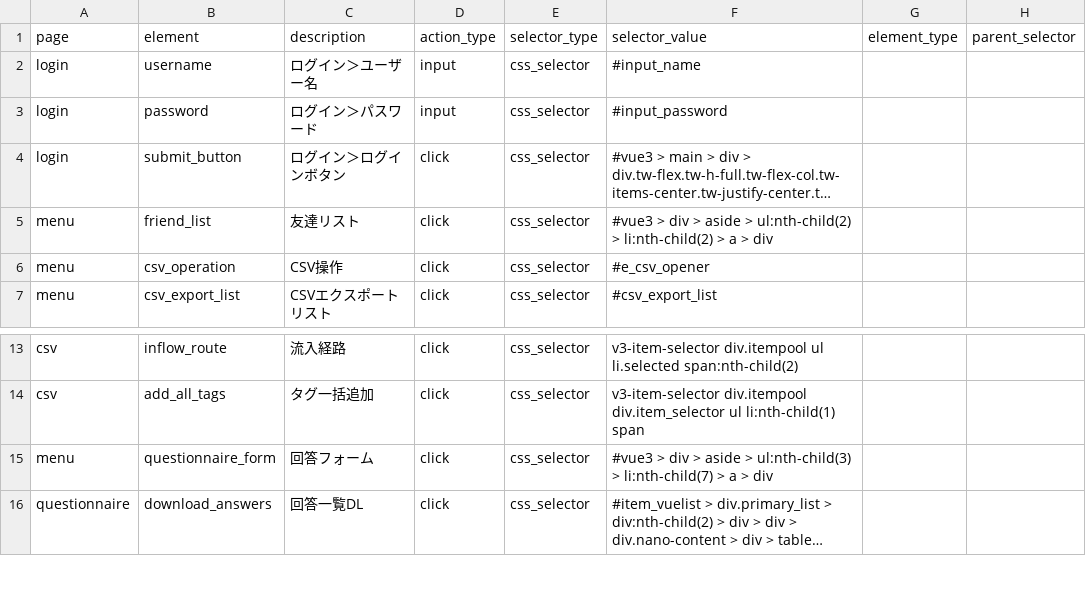
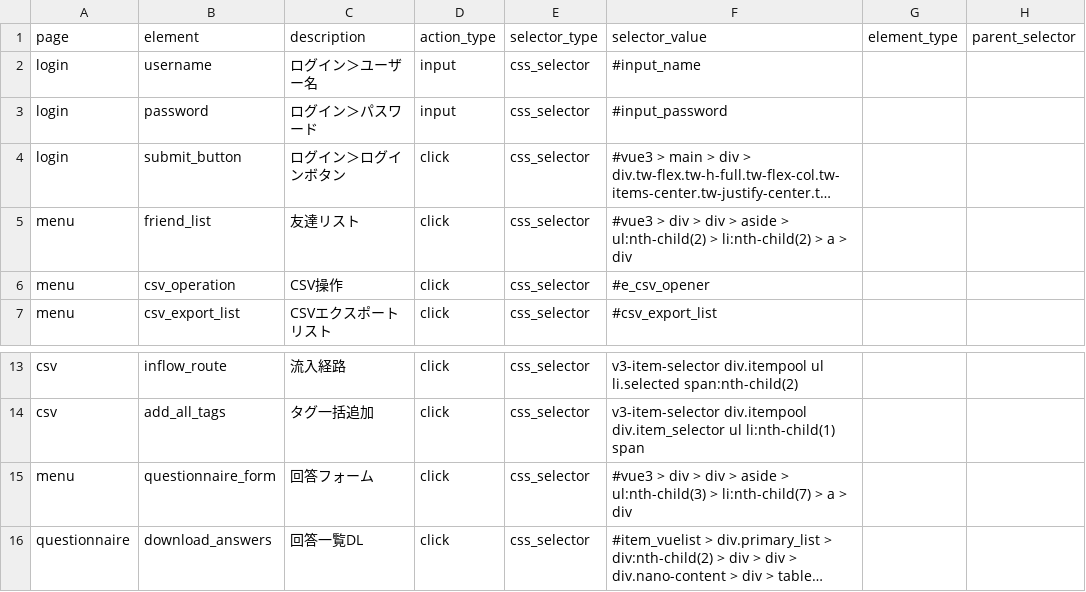
Before and after one commit to gucchon001/lstep_dl, a CSV file: config/selectors.csv, drawn as a sheet; only a part is shown, gaps mark what is left out; long unchanged cells end in …; the diff names each change by its address in the sheet, - before the commit and + after, or states it on an @@ line.

```diff
--- a/config/selectors.csv
+++ b/config/selectors.csv
-F5 (selector_value): …div > aside >…
+F5 (selector_value): …div > div > aside >…
-F15 (selector_value): …div > aside >…
+F15 (selector_value): …div > div > aside >…
```
Also changed, not shown: 2 other files.
